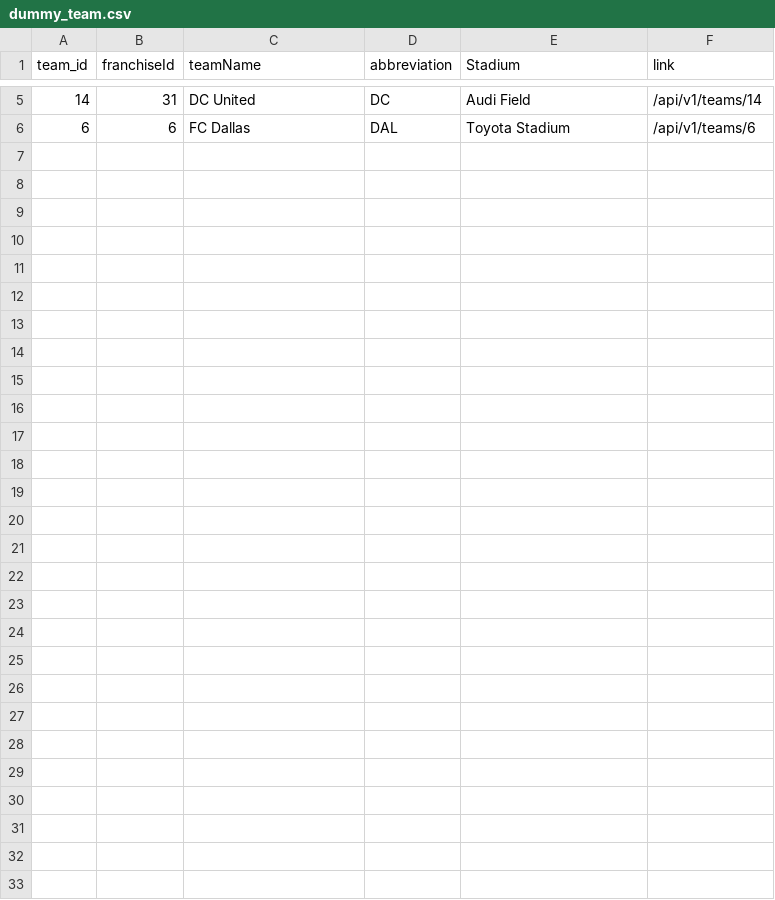
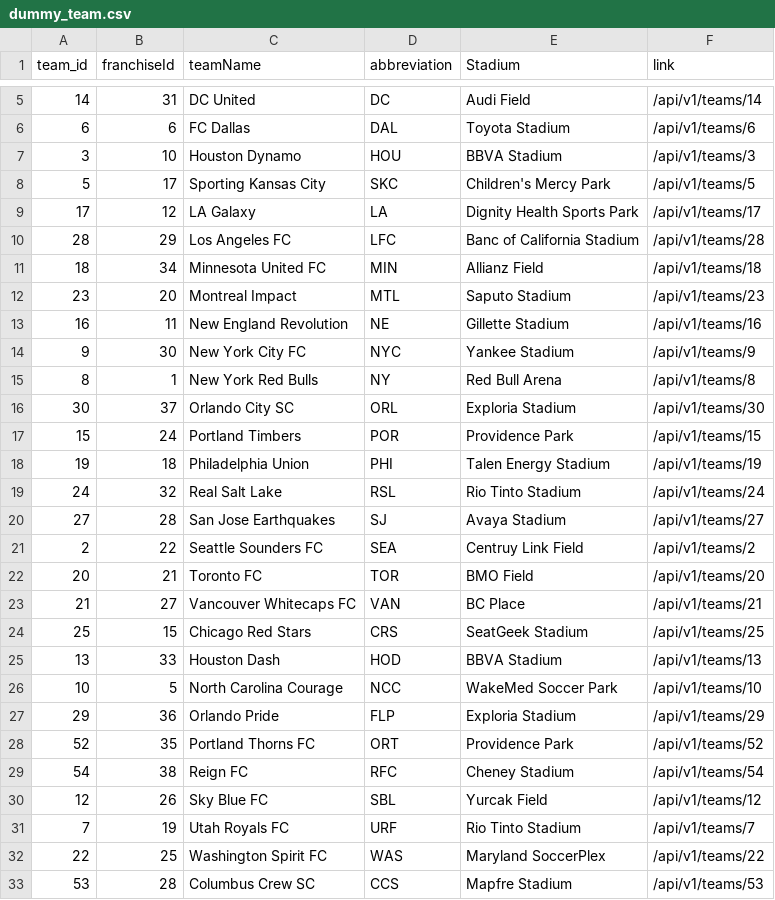
Before and after one commit to turingschool-examples/futbol, a CSV file: data/dummy_team.csv, drawn as a sheet; only a part is shown, gaps mark what is left out; the diff names each change by its address in the sheet, - before the commit and + after, or states it on an @@ line.

Commit message:
Make dummy files moe robust to account for future methods and change expected values so all tests are passing

```diff
--- a/data/dummy_team.csv
+++ b/data/dummy_team.csv
+row 7: 3 | 10 | Houston Dynamo | HOU | BBVA Stadium | /api/v1/teams/3
+row 8: 5 | 17 | Sporting Kansas City | SKC | Children's Mercy Park | /api/v1/teams/5
+row 9: 17 | 12 | LA Galaxy | LA | Dignity Health Sports Park | /api/v1/teams/17
+row 10: 28 | 29 | Los Angeles FC | LFC | Banc of California Stadium | /api/v1/teams/28
+row 11: 18 | 34 | Minnesota United FC | MIN | Allianz Field | /api/v1/teams/18
+row 12: 23 | 20 | Montreal Impact | MTL | Saputo Stadium | /api/v1/teams/23
+row 13: 16 | 11 | New England Revolution | NE | Gillette Stadium | /api/v1/teams/16
+row 14: 9 | 30 | New York City FC | NYC | Yankee Stadium | /api/v1/teams/9
+row 15: 8 | 1 | New York Red Bulls | NY | Red Bull Arena | /api/v1/teams/8
+row 16: 30 | 37 | Orlando City SC | ORL | Exploria Stadium | /api/v1/teams/30
+row 17: 15 | 24 | Portland Timbers | POR | Providence Park | /api/v1/teams/15
+row 18: 19 | 18 | Philadelphia Union | PHI | Talen Energy Stadium | /api/v1/teams/19
+row 19: 24 | 32 | Real Salt Lake | RSL | Rio Tinto Stadium | /api/v1/teams/24
+row 20: 27 | 28 | San Jose Earthquakes | SJ | Avaya Stadium | /api/v1/teams/27
+row 21: 2 | 22 | Seattle Sounders FC | SEA | Centruy Link Field | /api/v1/teams/2
+row 22: 20 | 21 | Toronto FC | TOR | BMO Field | /api/v1/teams/20
+row 23: 21 | 27 | Vancouver Whitecaps FC | VAN | BC Place | /api/v1/teams/21
+row 24: 25 | 15 | Chicago Red Stars | CRS | SeatGeek Stadium | /api/v1/teams/25
+row 25: 13 | 33 | Houston Dash | HOD | BBVA Stadium | /api/v1/teams/13
+row 26: 10 | 5 | North Carolina Courage | NCC | WakeMed Soccer Park | /api/v1/teams/10
+row 27: 29 | 36 | Orlando Pride | FLP | Exploria Stadium | /api/v1/teams/29
+row 28: 52 | 35 | Portland Thorns FC | ORT | Providence Park | /api/v1/teams/52
+row 29: 54 | 38 | Reign FC | RFC | Cheney Stadium | /api/v1/teams/54
+row 30: 12 | 26 | Sky Blue FC | SBL | Yurcak Field | /api/v1/teams/12
+row 31: 7 | 19 | Utah Royals FC | URF | Rio Tinto Stadium | /api/v1/teams/7
+row 32: 22 | 25 | Washington Spirit FC | WAS | Maryland SoccerPlex | /api/v1/teams/22
+row 33: 53 | 28 | Columbus Crew SC | CCS | Mapfre Stadium | /api/v1/teams/53
```
Also changed, not shown: data/dummy_game.csv, data/dummy_game_team.csv, 4 other files.
